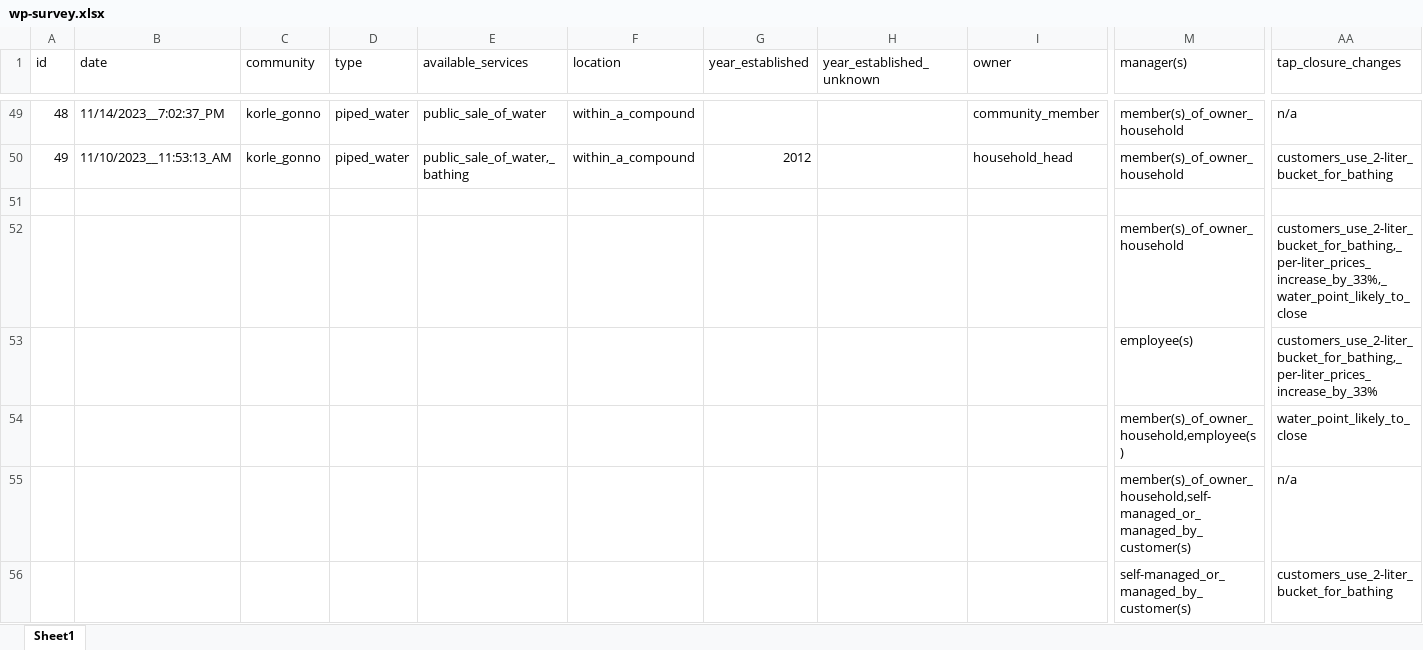
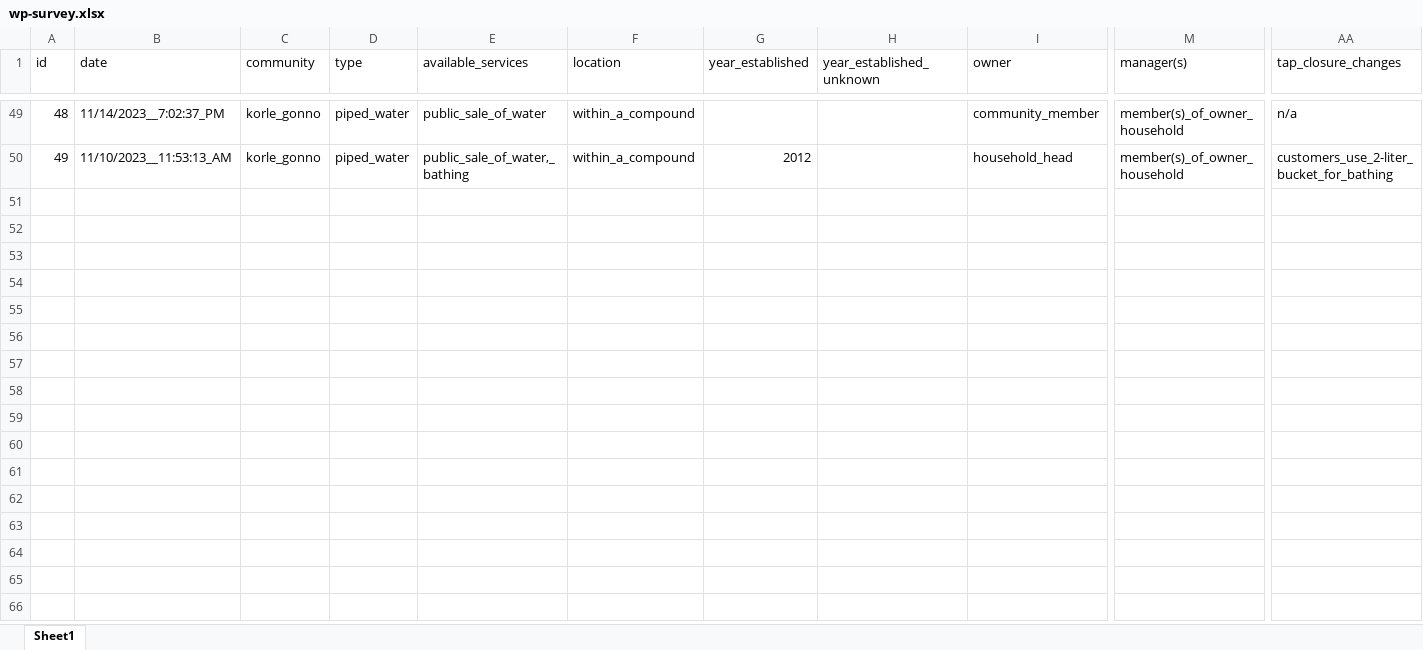
Before and after one commit to openwashdata/watercostaccra, an Excel workbook: data-raw/wp-survey.xlsx, sheet Sheet1, drawn as a sheet; only a part is shown, gaps mark what is left out; values as stored, in another font and other column widths than the file's, no borders; rows hold the shown columns only; the diff names each change by its address in the sheet, - before the commit and + after, or states it on an @@ line.

Commit message:
Delete extra lines below code

```diff
--- a/data-raw/wp-survey.xlsx (sheet Sheet1)
+++ b/data-raw/wp-survey.xlsx (sheet Sheet1)
-row 51: (empty)
-row 52:  |  |  |  |  |  |  |  |  | member(s)_of_owner_household | customers_use_2-liter_bucket_for_bathing,_per-liter_prices_increase_by_33%,_water_point_likely_to_close
-row 53:  |  |  |  |  |  |  |  |  | employee(s) | customers_use_2-liter_bucket_for_bathing,_per-liter_prices_increase_by_33%
-row 54:  |  |  |  |  |  |  |  |  | member(s)_of_owner_household,employee(s) | water_point_likely_to_close
-row 55:  |  |  |  |  |  |  |  |  | member(s)_of_owner_household,self-managed_or_managed_by_customer(s) | n/a
-row 56:  |  |  |  |  |  |  |  |  | self-managed_or_managed_by_customer(s) | customers_use_2-liter_bucket_for_bathing
```
